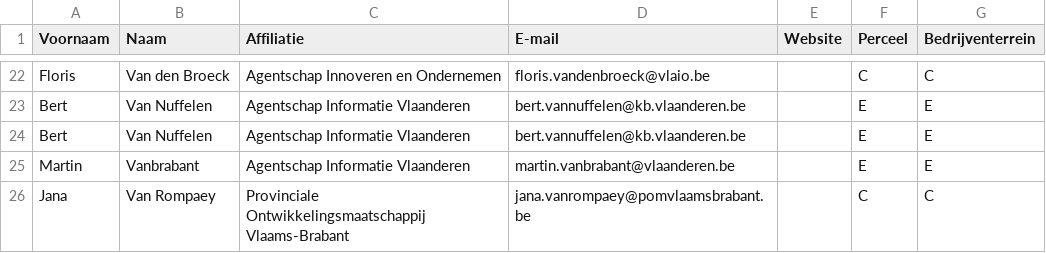
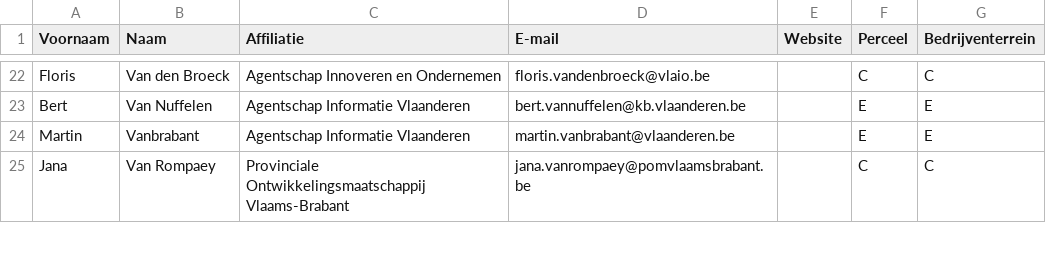
Before and after one commit to Informatievlaanderen/OSLOthema-perceel, a CSV file: stakeholders.csv, drawn as a sheet; only a part is shown, gaps mark what is left out; the diff names each change by its address in the sheet, - before the commit and + after, or states it on an @@ line.

Commit message:
verwijder dubbels

```diff
--- a/stakeholders.csv
+++ b/stakeholders.csv
-row 24: Bert | Van Nuffelen | Agentschap Informatie Vlaanderen | bert.vannuffelen@kb.vlaanderen.be |  | E | E
```
